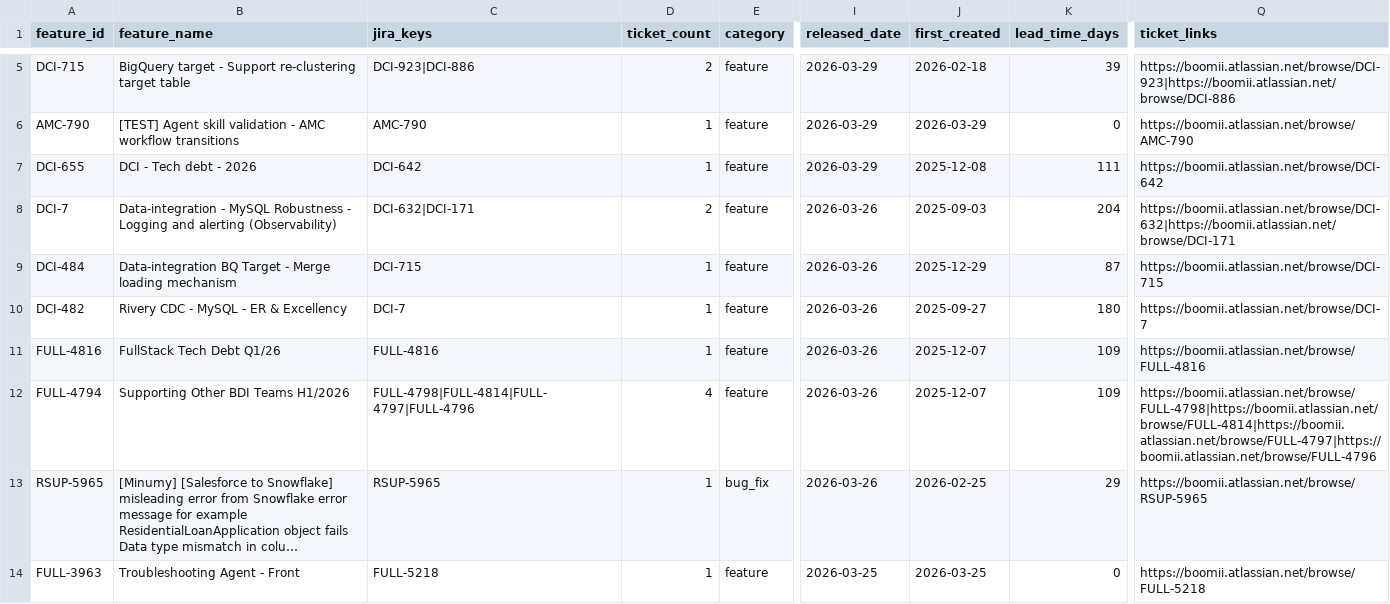
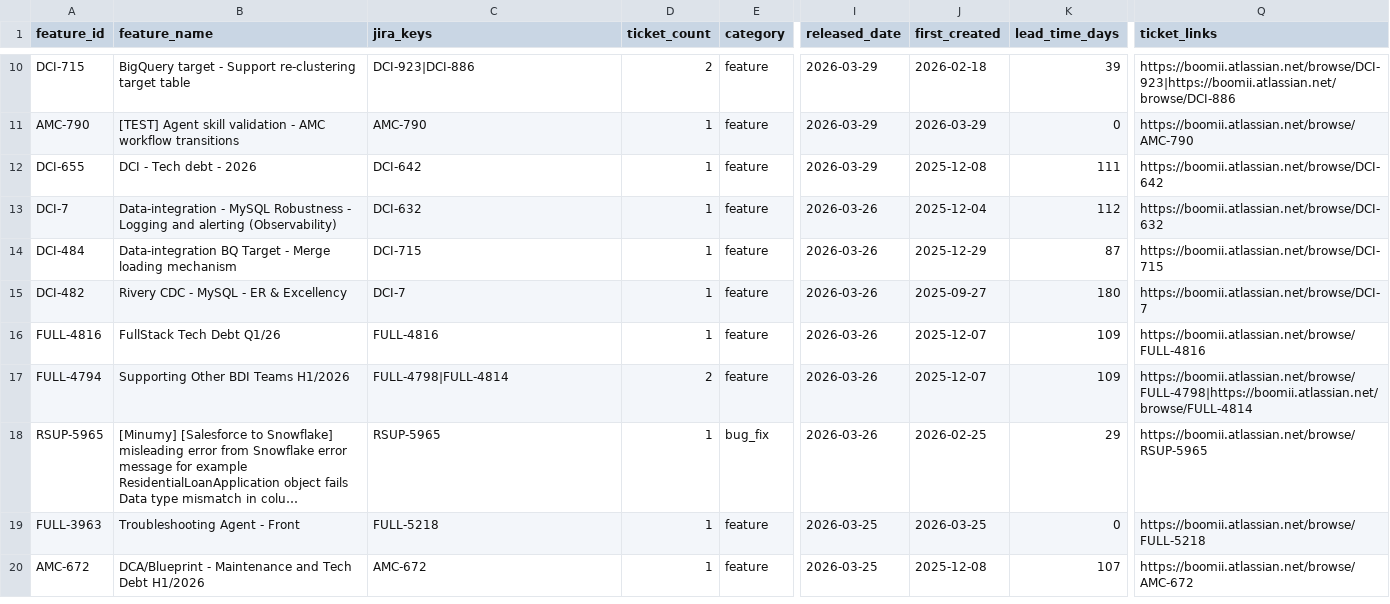
Before and after one commit to RiveryIO/complexity-analyzer, a CSV file: features-released.csv, drawn as a sheet; only a part is shown, gaps mark what is left out; the shorter side is filled out with more unchanged rows; long unchanged cells end in …; addresses are those after the commit; the diff covers the shown part only; the diff names each change by its address in the sheet, - before the commit and + after, or states it on an @@ line.

Commit message:
chore: daily sync — 3 new PRs labeled, 3 jira features added (total PRs: 3021)

```diff
--- a/features-released.csv
+++ b/features-released.csv
-C13 (jira_keys): DCI-632|DCI-171
+C13 (jira_keys): DCI-632
-D13 (ticket_count): 2
+D13 (ticket_count): 1
-J13 (first_created): 2025-09-03
+J13 (first_created): 2025-12-04
-K13 (lead_time_days): 204
+K13 (lead_time_days): 112
-Q13 (ticket_links): https://boomii.atlassian.net/browse/DCI-632|https://boomii.atlassian.net/browse/DCI-171
+Q13 (ticket_links): https://boomii.atlassian.net/browse/DCI-632
-C17 (jira_keys): FULL-4798|FULL-4814|FULL-4797|FULL-4796
+C17 (jira_keys): FULL-4798|FULL-4814
-D17 (ticket_count): 4
+D17 (ticket_count): 2
-Q17 (ticket_links): https://boomii.atlassian.net/browse/FULL-4798|https://boomii.atlassian.net/browse/FULL-4814|https://boomii.atlassian.net/browse/FULL-4797|https://boomii.atlassian.net/browse/FULL-4796
+Q17 (ticket_links): https://boomii.atlassian.net/browse/FULL-4798|https://boomii.atlassian.net/browse/FULL-4814
```
Also changed, not shown: 5 added rows, 2 removed rows and 10 edited cells elsewhere in this file, 1 other file.
